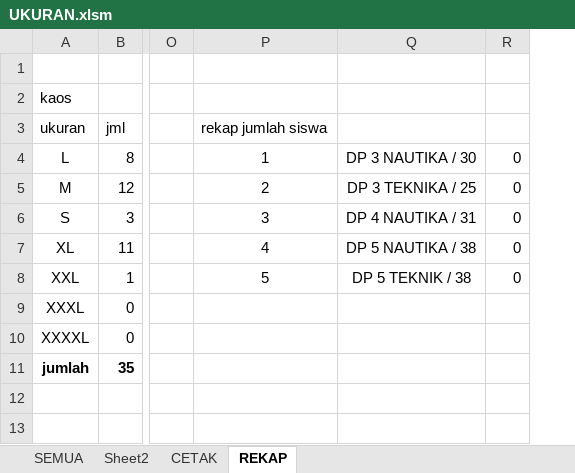
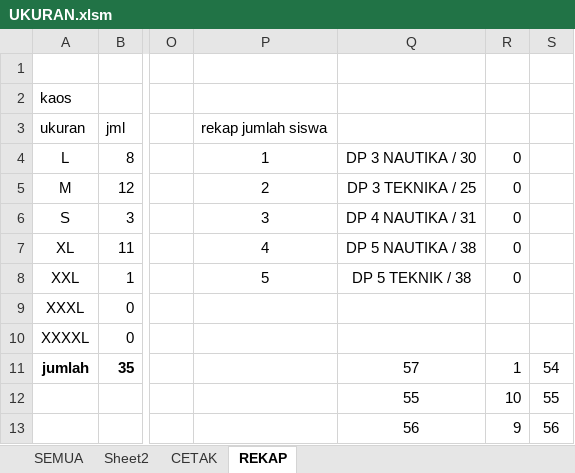
Before and after one commit to dedyhariadi/progress, an Excel workbook: 6. PDH DP 4T27 (A4 PINK TUA)/UKURAN.xlsm, sheet REKAP, drawn as a sheet; only a part is shown, gaps mark what is left out; values as stored, in another font and other column widths than the file's, no borders; removed rows and columns are numbered as before the commit, all else as after; the diff covers the shown part only; the diff names each change by its address in the sheet, - before the commit and + after, or states it on an @@ line.

```diff
--- a/6. PDH DP 4T27 (A4 PINK TUA)/UKURAN.xlsm (sheet REKAP)
+++ b/6. PDH DP 4T27 (A4 PINK TUA)/UKURAN.xlsm (sheet REKAP)
-column Q, rows 4-8: DP 3 NAUTIKA / 30 | DP 3 TEKNIKA / 25 | DP 4 NAUTIKA / 31 | DP 5 NAUTIKA / 38 | DP 5 TEKNIK / 38
-column R, rows 4-8: all 0
+column Q, rows 4-13: DP 3 NAUTIKA / 30 | DP 3 TEKNIKA / 25 | DP 4 NAUTIKA / 31 | DP 5 NAUTIKA / 38 | DP 5 TEKNIK / 38 |  |  | 57 | 55 | 56
+column R, rows 4-13: 0 | 0 | 0 | 0 | 0 |  |  | 1 | 10 | 9
+column S, rows 11-13: 54 | 55 | 56
```
Also changed, not shown: 25 added rows elsewhere in this sheet, 10. DP 2N16(ABU ABU T16(UNGU)/UKURAN.xlsm, 12. DP 1N9(A4 KUNING) T9(A4 PINK TUA K_1)/UKURAN.xlsm, 29 other files.
